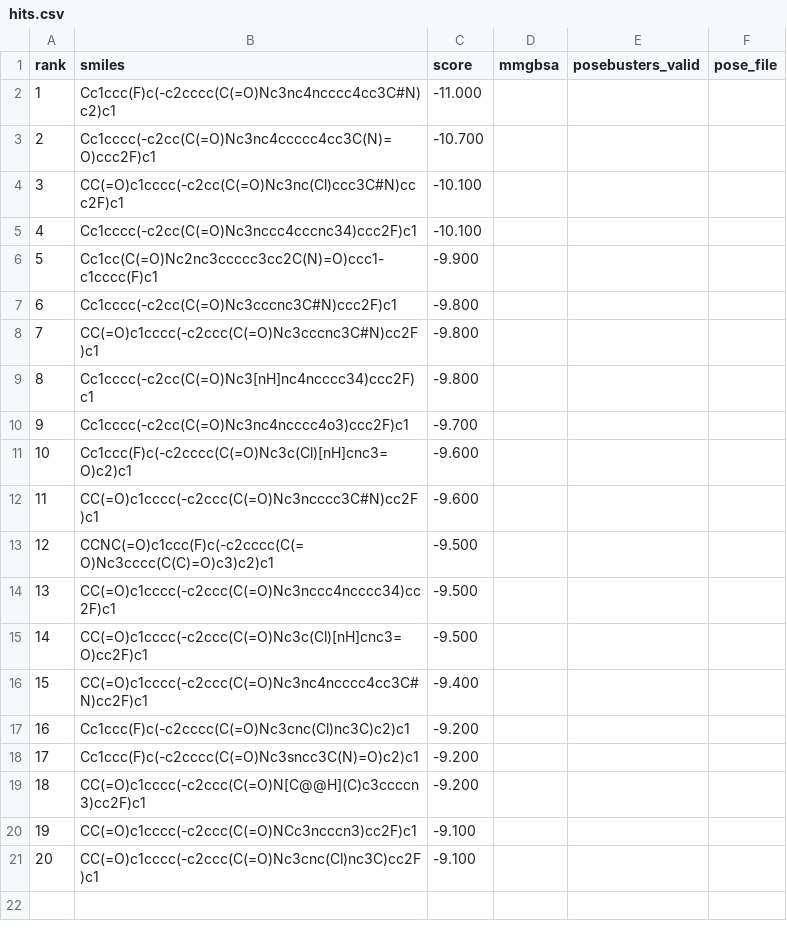
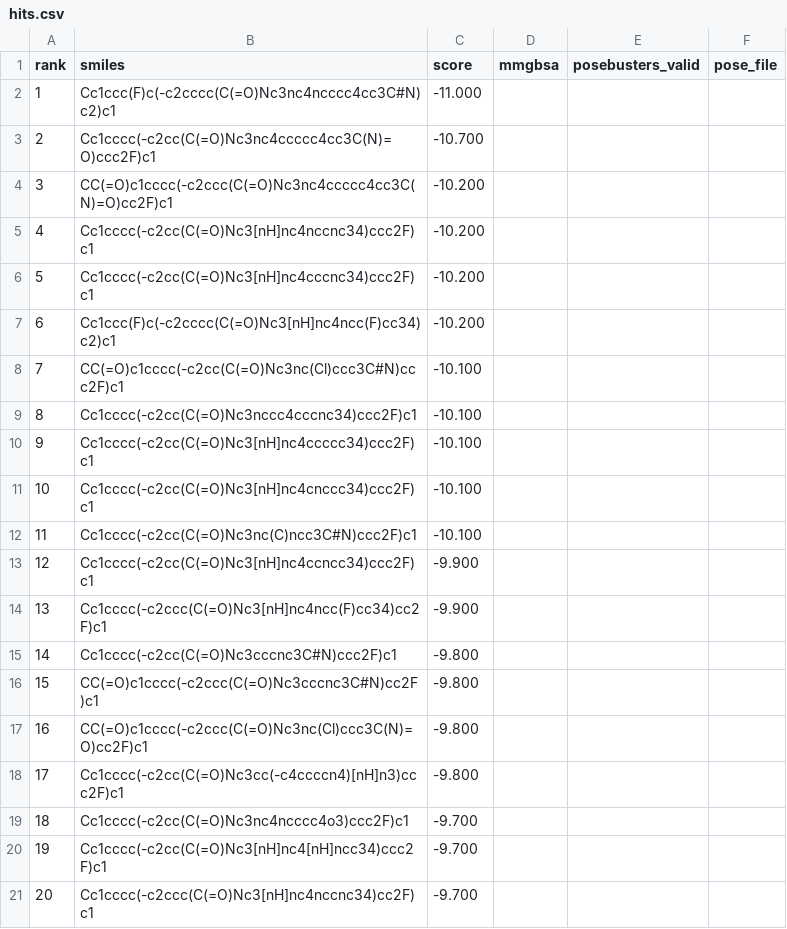
Before and after one commit to rafwiewiora/ebolathon, a CSV file: runs/glycoprotein_screen50/hits.csv, drawn as a sheet.

```diff
--- a/runs/glycoprotein_screen50/hits.csv
+++ b/runs/glycoprotein_screen50/hits.csv
@@ -3,19 +3,19 @@ rank,smiles,score,mmgbsa,posebusters_valid,pose_file
 2,Cc1cccc(-c2cc(C(=O)Nc3nc4ccccc4cc3C(N)=O)ccc2F)c1,-10.700,,,
-3,CC(=O)c1cccc(-c2cc(C(=O)Nc3nc(Cl)ccc3C#N)ccc2F)c1,-10.100,,,
-4,Cc1cccc(-c2cc(C(=O)Nc3nccc4cccnc34)ccc2F)c1,-10.100,,,
-5,Cc1cc(C(=O)Nc2nc3ccccc3cc2C(N)=O)ccc1-c1cccc(F)c1,-9.900,,,
-6,Cc1cccc(-c2cc(C(=O)Nc3cccnc3C#N)ccc2F)c1,-9.800,,,
-7,CC(=O)c1cccc(-c2ccc(C(=O)Nc3cccnc3C#N)cc2F)c1,-9.800,,,
-8,Cc1cccc(-c2cc(C(=O)Nc3[nH]nc4ncccc34)ccc2F)c1,-9.800,,,
-9,Cc1cccc(-c2cc(C(=O)Nc3nc4ncccc4o3)ccc2F)c1,-9.700,,,
-10,Cc1ccc(F)c(-c2cccc(C(=O)Nc3c(Cl)[nH]cnc3=O)c2)c1,-9.600,,,
-11,CC(=O)c1cccc(-c2ccc(C(=O)Nc3ncccc3C#N)cc2F)c1,-9.600,,,
-12,CCNC(=O)c1ccc(F)c(-c2cccc(C(=O)Nc3cccc(C(C)=O)c3)c2)c1,-9.500,,,
-13,CC(=O)c1cccc(-c2ccc(C(=O)Nc3nccc4ncccc34)cc2F)c1,-9.500,,,
-14,CC(=O)c1cccc(-c2ccc(C(=O)Nc3c(Cl)[nH]cnc3=O)cc2F)c1,-9.500,,,
-15,CC(=O)c1cccc(-c2ccc(C(=O)Nc3nc4ncccc4cc3C#N)cc2F)c1,-9.400,,,
-16,Cc1ccc(F)c(-c2cccc(C(=O)Nc3cnc(Cl)nc3C)c2)c1,-9.200,,,
-17,Cc1ccc(F)c(-c2cccc(C(=O)Nc3sncc3C(N)=O)c2)c1,-9.200,,,
-18,CC(=O)c1cccc(-c2ccc(C(=O)N[C@@H](C)c3ccccn3)cc2F)c1,-9.200,,,
-19,CC(=O)c1cccc(-c2ccc(C(=O)NCc3ncccn3)cc2F)c1,-9.100,,,
-20,CC(=O)c1cccc(-c2ccc(C(=O)Nc3cnc(Cl)nc3C)cc2F)c1,-9.100,,,
+3,CC(=O)c1cccc(-c2ccc(C(=O)Nc3nc4ccccc4cc3C(N)=O)cc2F)c1,-10.200,,,
+4,Cc1cccc(-c2cc(C(=O)Nc3[nH]nc4nccnc34)ccc2F)c1,-10.200,,,
+5,Cc1cccc(-c2cc(C(=O)Nc3[nH]nc4cccnc34)ccc2F)c1,-10.200,,,
+6,Cc1ccc(F)c(-c2cccc(C(=O)Nc3[nH]nc4ncc(F)cc34)c2)c1,-10.200,,,
+7,CC(=O)c1cccc(-c2cc(C(=O)Nc3nc(Cl)ccc3C#N)ccc2F)c1,-10.100,,,
+8,Cc1cccc(-c2cc(C(=O)Nc3nccc4cccnc34)ccc2F)c1,-10.100,,,
+9,Cc1cccc(-c2cc(C(=O)Nc3[nH]nc4ccccc34)ccc2F)c1,-10.100,,,
+10,Cc1cccc(-c2cc(C(=O)Nc3[nH]nc4cnccc34)ccc2F)c1,-10.100,,,
+11,Cc1cccc(-c2cc(C(=O)Nc3nc(C)ncc3C#N)ccc2F)c1,-10.100,,,
+12,Cc1cccc(-c2cc(C(=O)Nc3[nH]nc4ccncc34)ccc2F)c1,-9.900,,,
+13,Cc1cccc(-c2ccc(C(=O)Nc3[nH]nc4ncc(F)cc34)cc2F)c1,-9.900,,,
+14,Cc1cccc(-c2cc(C(=O)Nc3cccnc3C#N)ccc2F)c1,-9.800,,,
+15,CC(=O)c1cccc(-c2ccc(C(=O)Nc3cccnc3C#N)cc2F)c1,-9.800,,,
+16,CC(=O)c1cccc(-c2ccc(C(=O)Nc3nc(Cl)ccc3C(N)=O)cc2F)c1,-9.800,,,
+17,Cc1cccc(-c2cc(C(=O)Nc3cc(-c4ccccn4)[nH]n3)ccc2F)c1,-9.800,,,
+18,Cc1cccc(-c2cc(C(=O)Nc3nc4ncccc4o3)ccc2F)c1,-9.700,,,
+19,Cc1cccc(-c2cc(C(=O)Nc3[nH]nc4[nH]ncc34)ccc2F)c1,-9.700,,,
+20,Cc1cccc(-c2ccc(C(=O)Nc3[nH]nc4nccnc34)cc2F)c1,-9.700,,,
```
Also changed, not shown: 3 other files.
